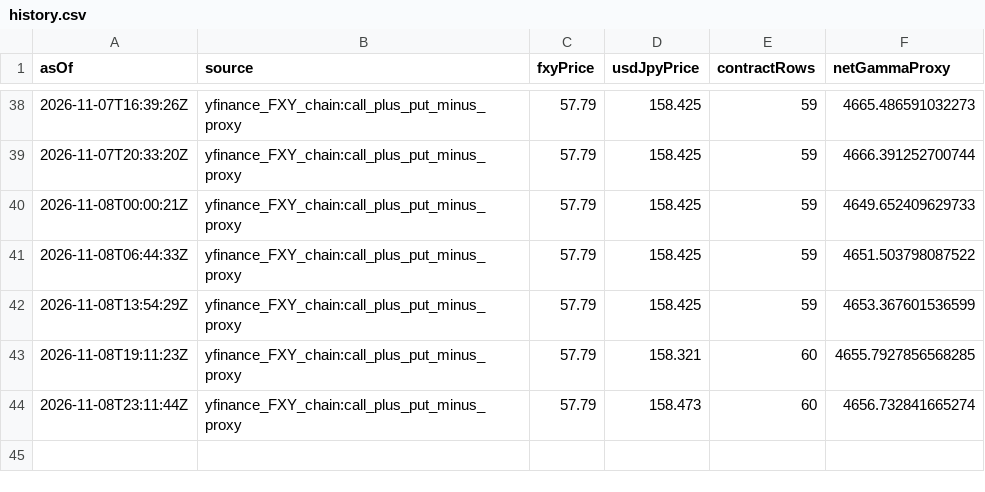
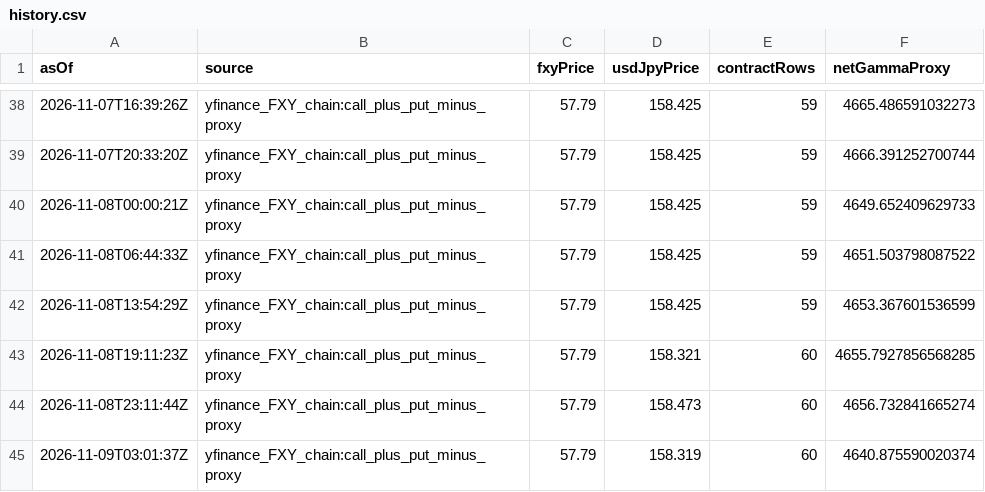
Before and after one commit to wcx0209/xauusd-regime-research-v3r, a CSV file: jpy-gamma-data/history.csv, drawn as a sheet; only a part is shown, gaps mark what is left out; the diff names each change by its address in the sheet, - before the commit and + after, or states it on an @@ line.

```diff
--- a/jpy-gamma-data/history.csv
+++ b/jpy-gamma-data/history.csv
+row 45: 2026-11-09T03:01:37Z | yfinance_FXY_chain:call_plus_put_minus_proxy | 57.79 | 158.319 | 60 | 4640.875590020374
```
Also changed, not shown: gamma-data/history.csv, 3 other files.
